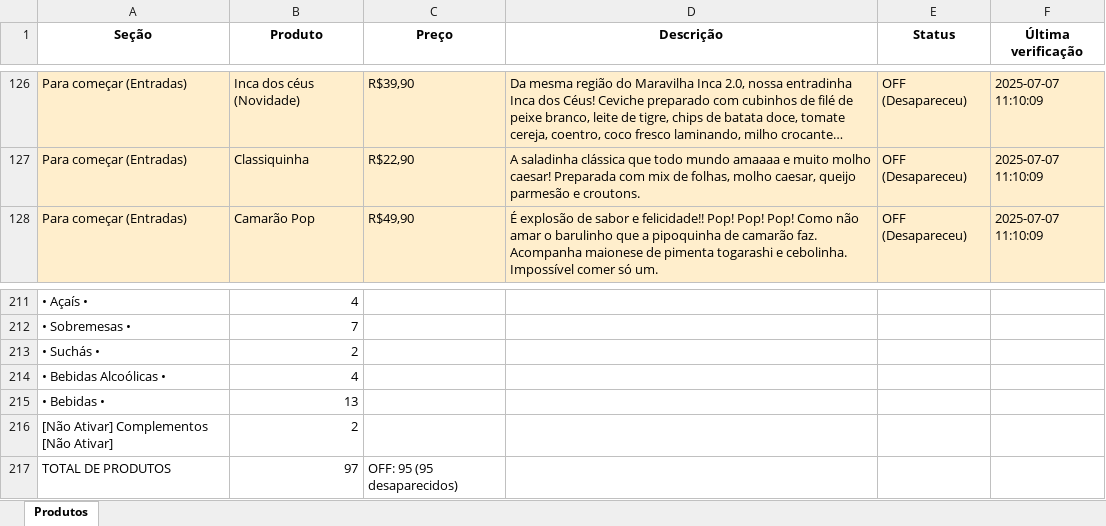
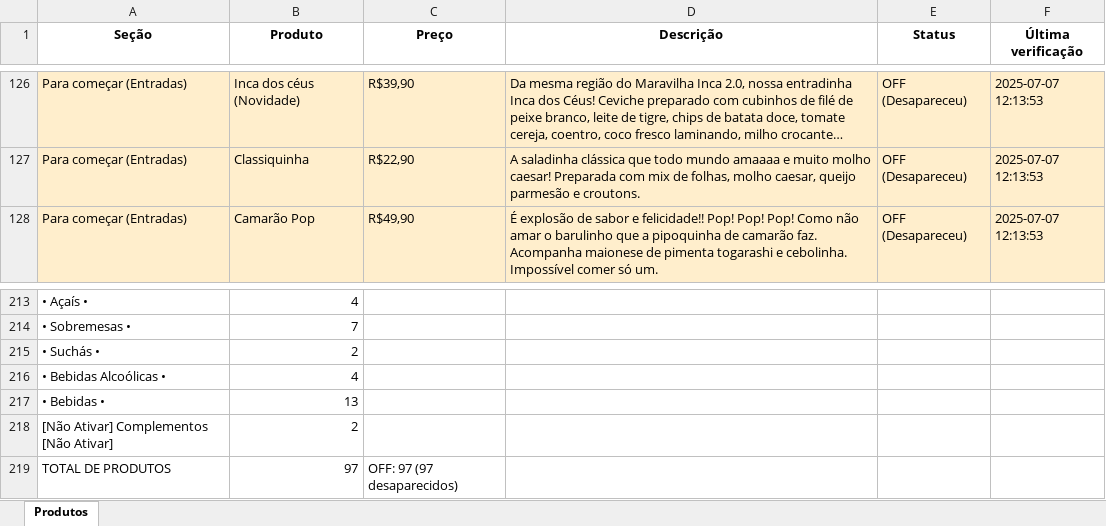
Before and after one commit to EduardoJKN/Cumbuca_IFood_T1, an Excel workbook: produtos_cumbuca.xlsx, sheet Produtos, drawn as a sheet; only a part is shown, gaps mark what is left out; long unchanged cells end in …; values as stored, in another font and other column widths than the file's, no borders; addresses are those after the commit; the diff covers the shown part only; the diff names each change by its address in the sheet, - before the commit and + after, or states it on an @@ line.

```diff
--- a/produtos_cumbuca.xlsx (sheet Produtos)
+++ b/produtos_cumbuca.xlsx (sheet Produtos)
-F126:F128 (Última verificação): 2025-07-07 11:10:09
+F126:F128 (Última verificação): 2025-07-07 12:13:53
-C219 (Preço): OFF: 95 (95 desaparecidos)
+C219 (Preço): OFF: 97 (97 desaparecidos)
```
Also changed, not shown: other rows of this sheet, 4 other files.
